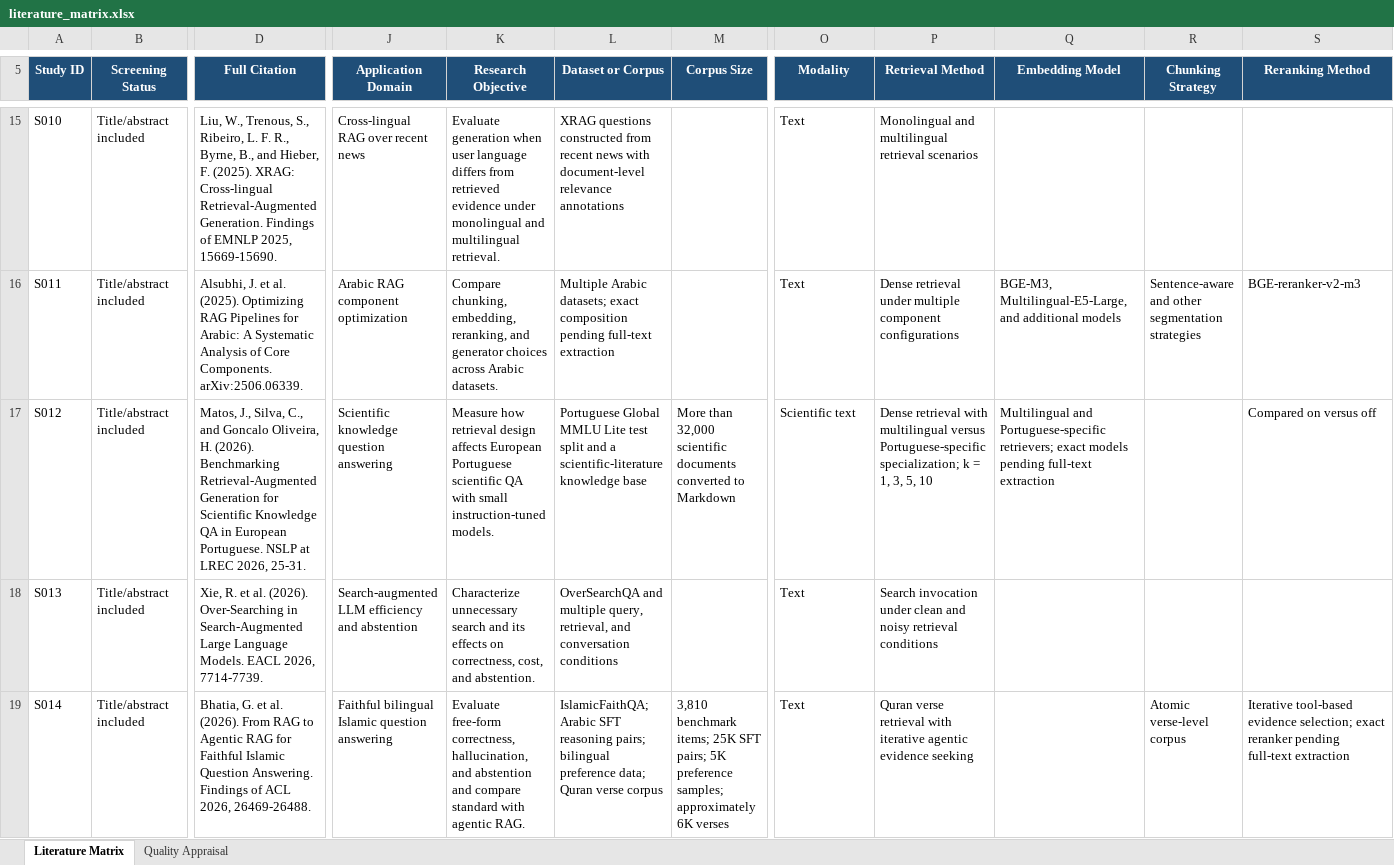
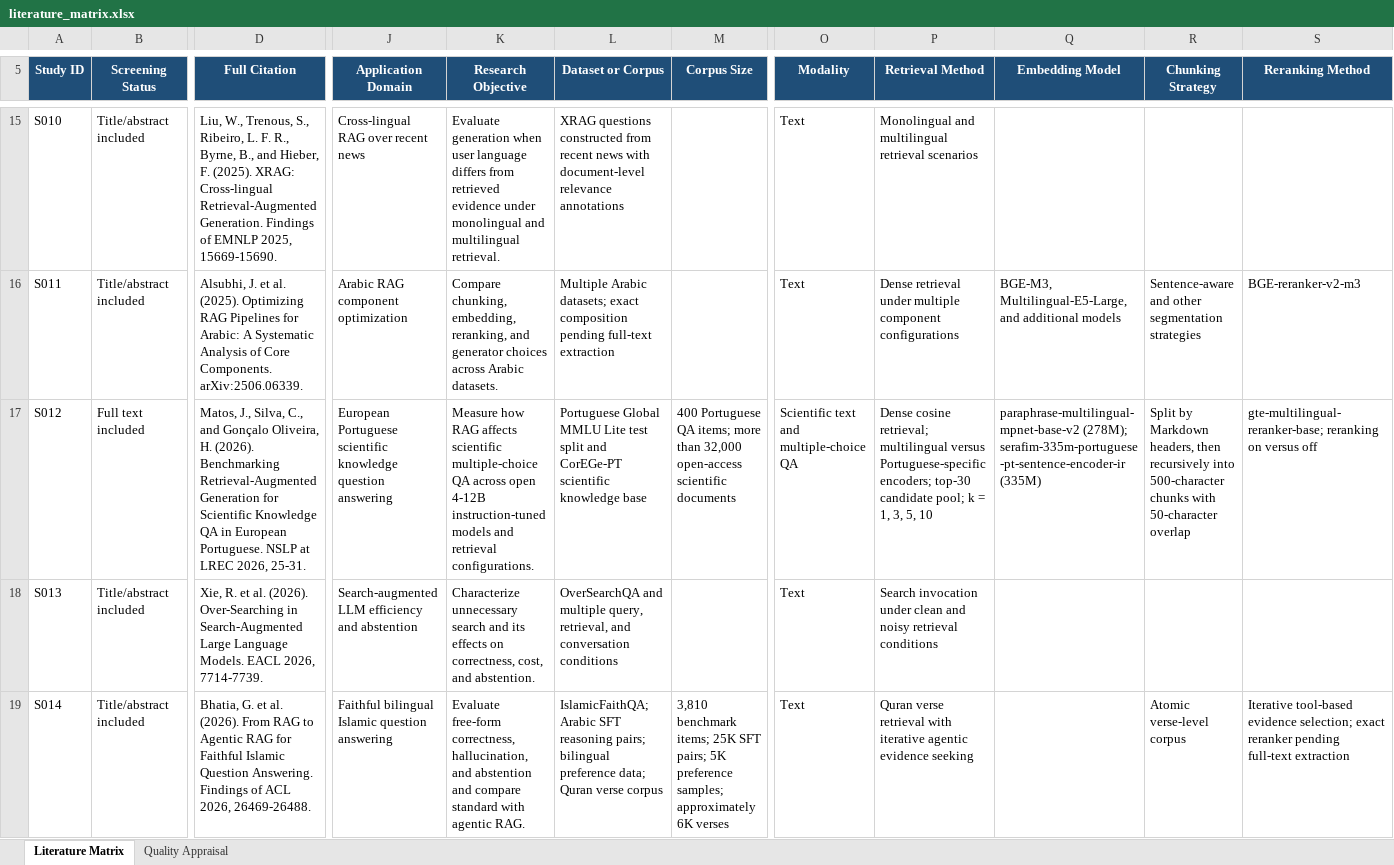
Before and after one commit to AbdulnaserFashakh/AI-Research-Roadmap, an Excel workbook: 03-RESEARCH-FOUNDATION/literature_matrix.xlsx, sheet Literature Matrix, drawn as a sheet; only a part is shown, gaps mark what is left out; values as stored, in another font and other column widths than the file's, no borders; conditional formats and table styles not drawn; the diff covers the shown part only; the diff names each change by its address in the sheet, - before the commit and + after, or states it on an @@ line.

Commit message:
Extract S012 and refine scientific RAG novelty

```diff
--- a/03-RESEARCH-FOUNDATION/literature_matrix.xlsx (sheet Literature Matrix)
+++ b/03-RESEARCH-FOUNDATION/literature_matrix.xlsx (sheet Literature Matrix)
-B17 (Screening Status): Title/abstract included
+B17 (Screening Status): Full text included
-D17 (Full Citation): …C., and Goncalo Oliveira, H.…
+D17 (Full Citation): …C., and Gonçalo Oliveira, H.…
-J17 (Application Domain): Scientific knowledge question…
+J17 (Application Domain): European Portuguese scientific knowledge question…
-K17 (Research Objective): Measure how retrieval design affects European Portuguese scientific QA with small instruction-tuned models.
+K17 (Research Objective): Measure how RAG affects scientific multiple-choice QA across open 4-12B instruction-tuned models and retrieval configurations.
-L17 (Dataset or Corpus): …split and a scientific-literature knowledge base
+L17 (Dataset or Corpus): …split and CorEGe-PT scientific knowledge base
-M17 (Corpus Size): More than 32,000 scientific documents converted to Markdown
+M17 (Corpus Size): 400 Portuguese QA items; more than 32,000 open-access scientific documents
-O17 (Modality): Scientific text
+O17 (Modality): Scientific text and multiple-choice QA
-P17 (Retrieval Method): Dense retrieval with multilingual versus Portuguese-specific specialization; k =…
+P17 (Retrieval Method): Dense cosine retrieval; multilingual versus Portuguese-specific encoders; top-30 candidate pool; k =…
-Q17 (Embedding Model): Multilingual and Portuguese-specific retrievers; exact models pending full-text extraction
+Q17 (Embedding Model): paraphrase-multilingual-mpnet-base-v2 (278M); serafim-335m-portuguese-pt-sentence-encoder-ir (335M)
-R17 (Chunking Strategy): (empty)
+R17 (Chunking Strategy): Split by Markdown headers, then recursively into 500-character chunks with 50-character overlap
-S17 (Reranking Method): Compared on versus off
+S17 (Reranking Method): gte-multilingual-reranker-base; reranking on versus off
```
Also changed, not shown: 16 edited cells elsewhere in this sheet, sheet Quality Appraisal, 2 other files.
